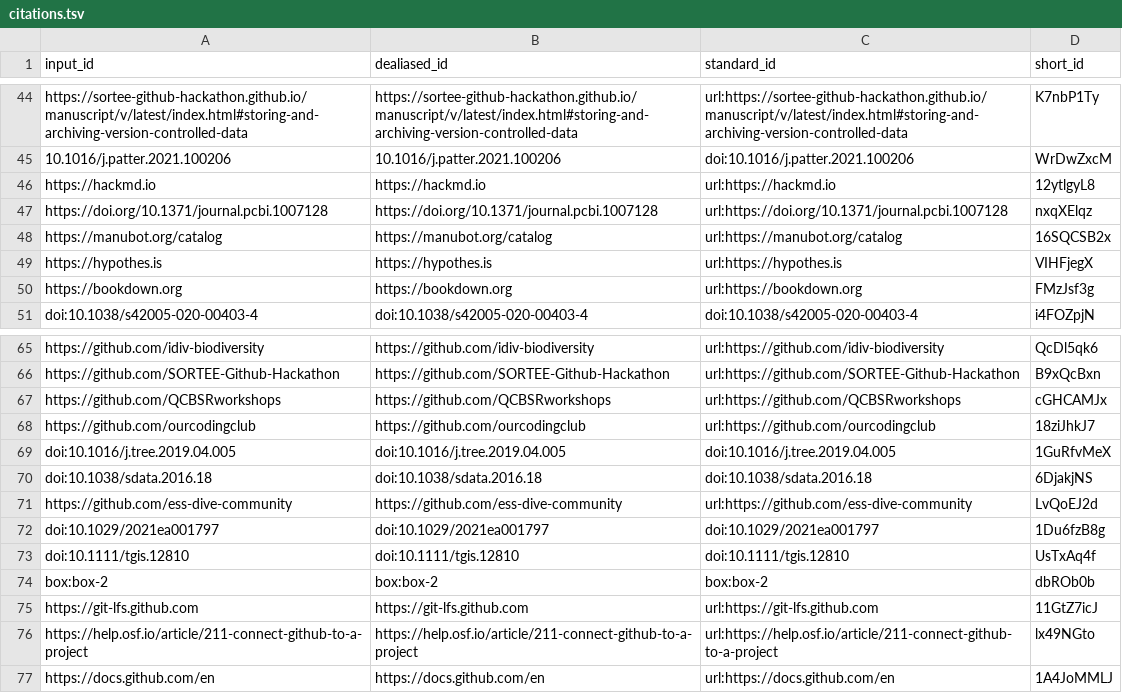
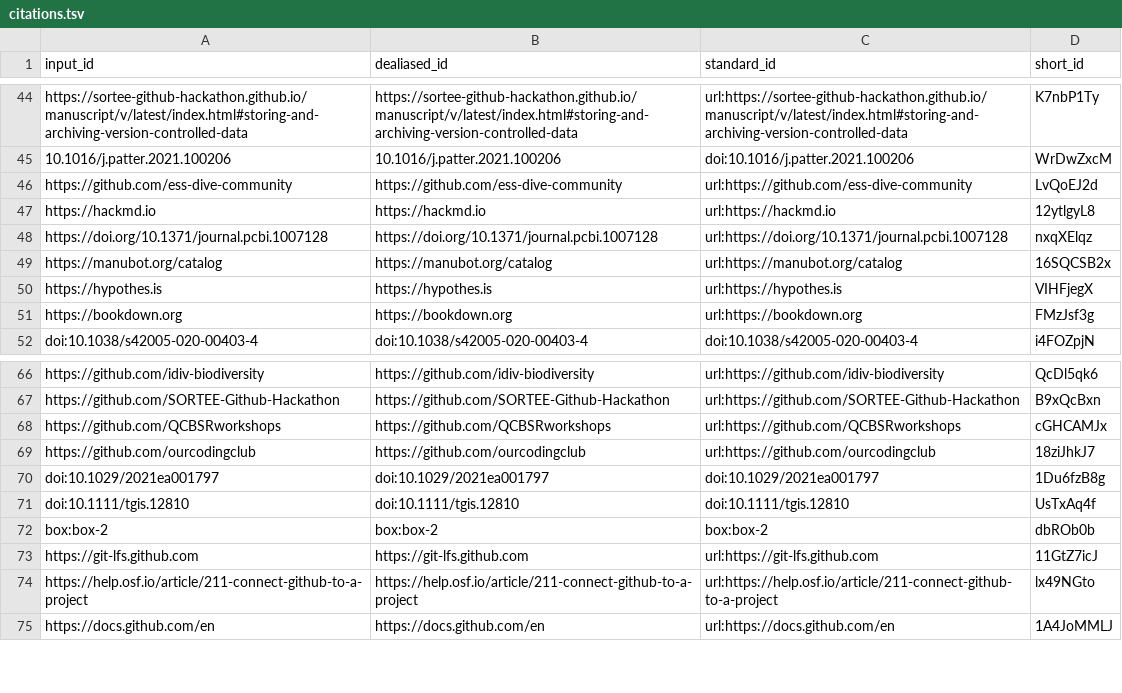
Before and after one commit to SORTEE-Github-Hackathon/manuscript, a TSV file: citations.tsv, drawn as a sheet; only a part is shown, gaps mark what is left out.

Commit message:
Merge pull request #194 from SORTEE-Github-Hackathon/RCO-misc-section [ci skip]
This build is based on
https://github.com/SORTEE-Github-Hackathon/manuscript/commit/cab84e236fb68d249b7902c510e134c63b91e88b.

This commit was created by the following CI build and job:
https://github.com/SORTEE-Github-Hackathon/manuscript/commit/cab84e236fb68d249b7902c510e134c63b91e88b/checks
https://github.com/SORTEE-Github-Hackathon/manuscript/actions/runs/2318434087

```diff
--- a/citations.tsv
+++ b/citations.tsv
@@ -45,2 +45,3 @@ https://sortee-github-hackathon.github.io/manuscript/v/latest/index.html#storing
 10.1016/j.patter.2021.100206	10.1016/j.patter.2021.100206	doi:10.1016/j.patter.2021.100206	WrDwZxcM
+https://github.com/ess-dive-community	https://github.com/ess-dive-community	url:https://github.com/ess-dive-community	LvQoEJ2d
 https://hackmd.io	https://hackmd.io	url:https://hackmd.io	12ytlgyL8
@@ -68,5 +69,2 @@ https://github.com/QCBSRworkshops	https://github.com/QCBSRworkshops	url:https://
 https://github.com/ourcodingclub	https://github.com/ourcodingclub	url:https://github.com/ourcodingclub	18ziJhkJ7
-doi:10.1016/j.tree.2019.04.005	doi:10.1016/j.tree.2019.04.005	doi:10.1016/j.tree.2019.04.005	1GuRfvMeX
-doi:10.1038/sdata.2016.18	doi:10.1038/sdata.2016.18	doi:10.1038/sdata.2016.18	6DjakjNS
-https://github.com/ess-dive-community	https://github.com/ess-dive-community	url:https://github.com/ess-dive-community	LvQoEJ2d
 doi:10.1029/2021ea001797	doi:10.1029/2021ea001797	doi:10.1029/2021ea001797	1Du6fzB8g
```
Also changed, not shown: 7 other files.
